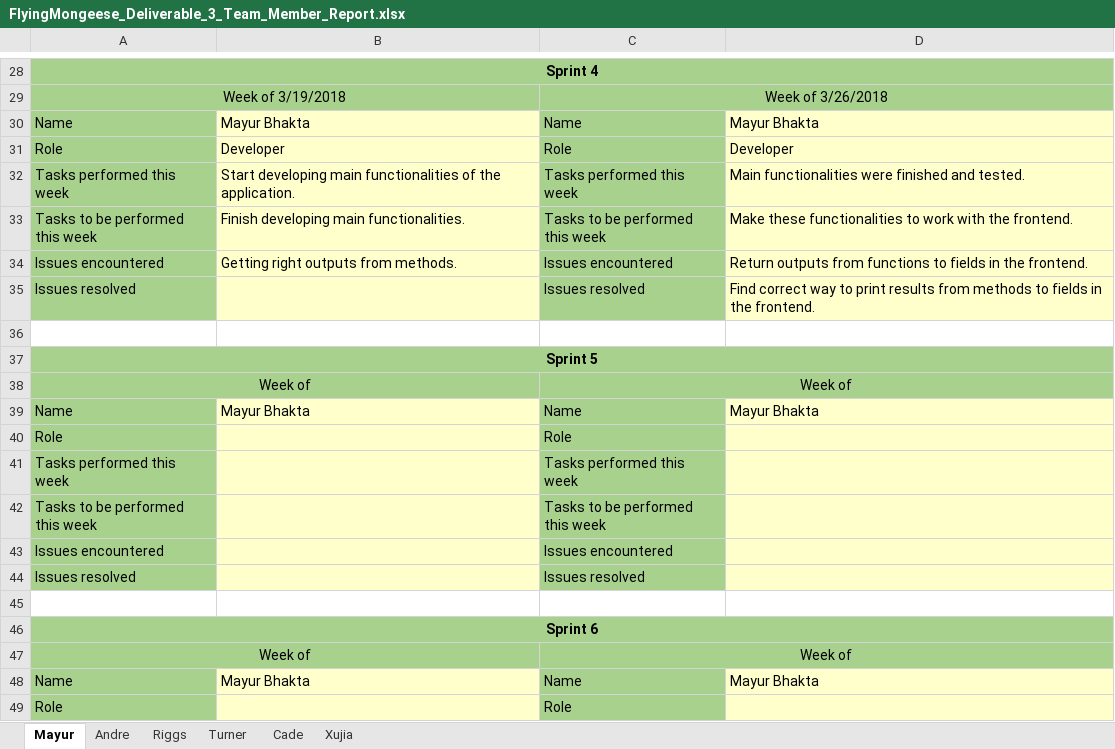
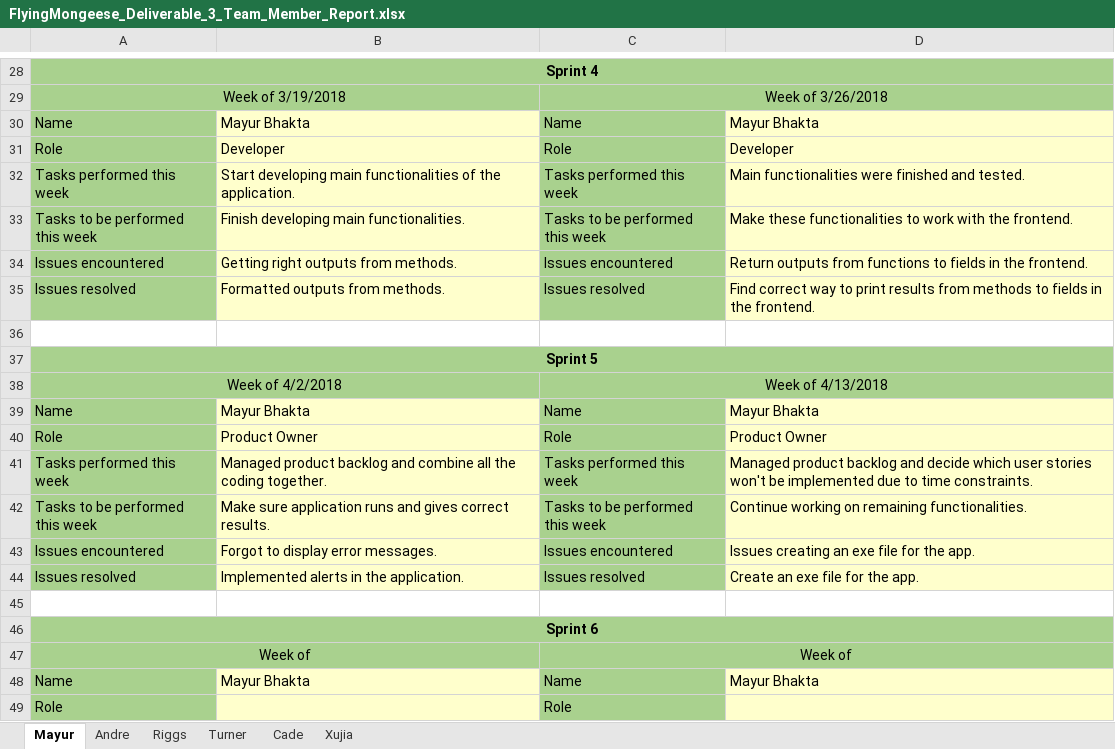
Before and after one commit to Airboy98/Software_Engineering_2_Project, an Excel workbook: documents/Deliverable_3/FlyingMongeese_Deliverable_3_Team_Member_Report.xlsx, sheet Mayur, drawn as a sheet; only a part is shown, gaps mark what is left out; values as stored, in another font and other column widths than the file's, no borders; removed rows and columns are numbered as before the commit, all else as after; the diff names each change by its address in the sheet, - before the commit and + after, or states it on an @@ line.

Commit message:
TM Report
Update Sprint5 Mayur

```diff
--- a/documents/Deliverable_3/FlyingMongeese_Deliverable_3_Team_Member_Report.xlsx (sheet Mayur)
+++ b/documents/Deliverable_3/FlyingMongeese_Deliverable_3_Team_Member_Report.xlsx (sheet Mayur)
-B35: (empty)
+B35: Formatted outputs from methods.
-row 38: Week of |  | Week of
+row 38: Week of 4/2/2018 |  | Week of 4/13/2018
-B40: (empty)
+B40: Product Owner
-D40: (empty)
+D40: Product Owner
-B41: (empty)
+B41: Managed product backlog and combine all the coding together.
-D41: (empty)
+D41: Managed product backlog and decide which user stories won't be implemented due to time constraints.
-B42: (empty)
+B42: Make sure application runs and gives correct results.
-D42: (empty)
+D42: Continue working on remaining functionalities.
-B43: (empty)
+B43: Forgot to display error messages.
-D43: (empty)
+D43: Issues creating an exe file for the app.
-B44: (empty)
+B44: Implemented alerts in the application.
-D44: (empty)
+D44: Create an exe file for the app.
```
Also changed, not shown: sheet Cade, sheet Xujia, sheet Turner, sheet Andre, sheet Riggs.
